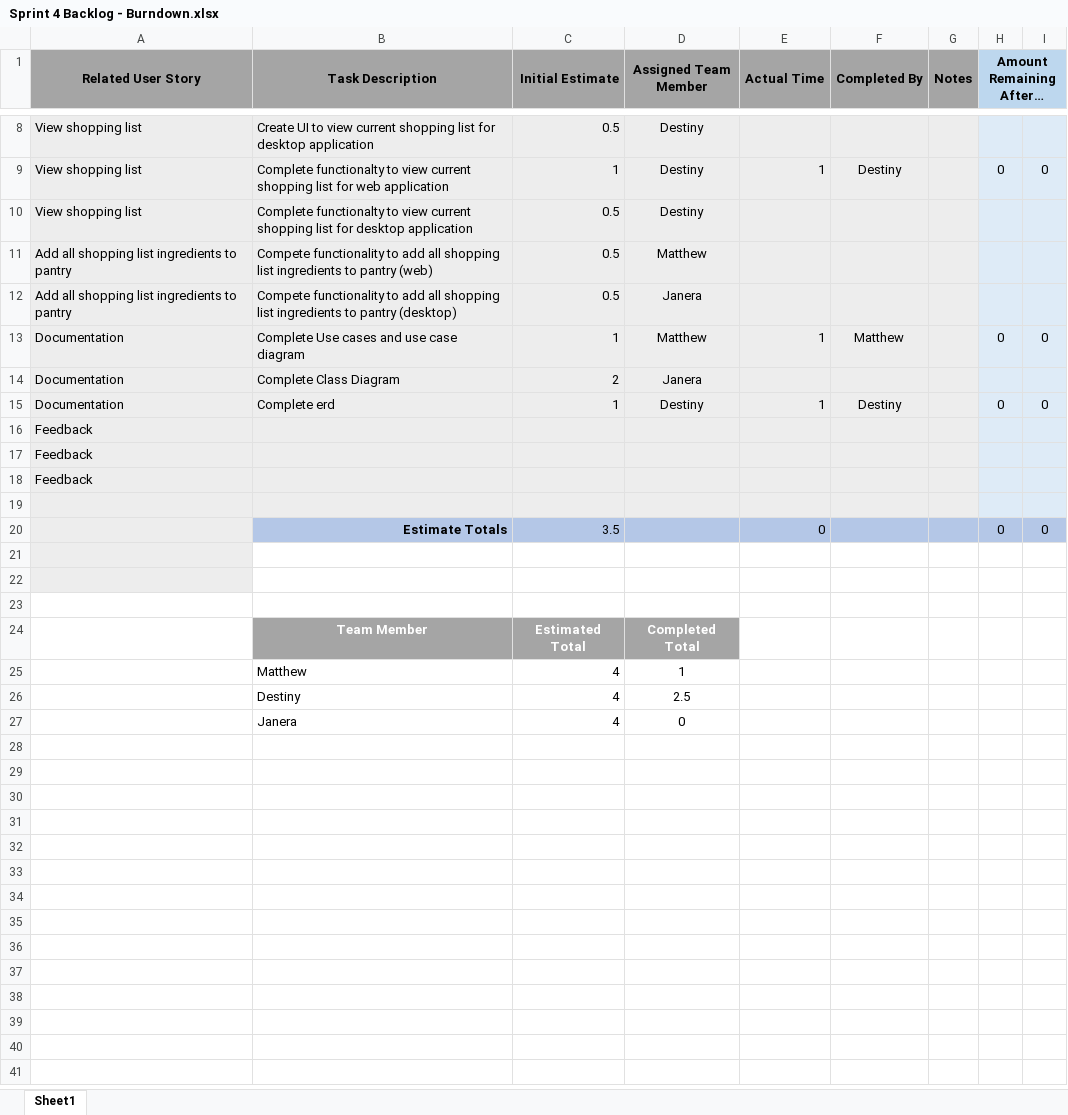
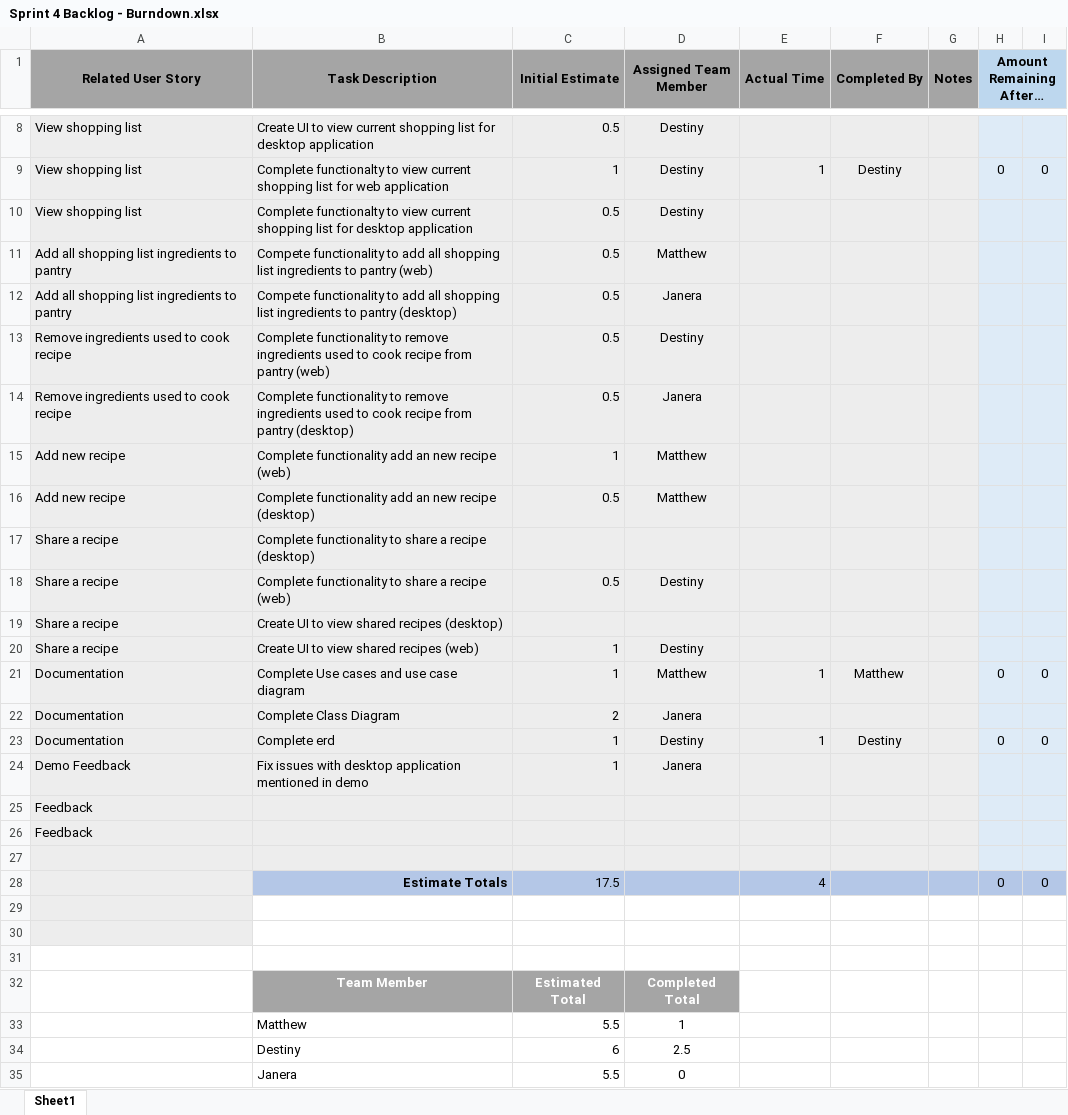
Before and after one commit to MatthewThompson35/CapstoneRecipePlanner, an Excel workbook: sprints/Sprint 4/Sprint 4 Backlog - Burndown.xlsx, sheet Sheet1, drawn as a sheet; only a part is shown, gaps mark what is left out; values as stored, in another font and other column widths than the file's, no borders; charts and pictures not drawn; removed rows and columns are numbered as before the commit, all else as after; the diff names each change by its address in the sheet, - before the commit and + after, or states it on an @@ line.

Commit message:
Added stretch tasks to Sprint 4 Backlog
Added "Add Recipe" and "Share Recipe" stretch tasks to the sprint backlog with assigned team members. These tasks will be completed if time allows.

```diff
--- a/sprints/Sprint 4/Sprint 4 Backlog - Burndown.xlsx (sheet Sheet1)
+++ b/sprints/Sprint 4/Sprint 4 Backlog - Burndown.xlsx (sheet Sheet1)
+row 13: Remove ingredients used to cook recipe | Complete functionality to remove ingredients used to cook recipe from pantry (web) | 0.5 | Destiny
+row 14: Remove ingredients used to cook recipe | Complete functionality to remove ingredients used to cook recipe from pantry (desktop) | 0.5 | Janera
+row 15: Add new recipe | Complete functionality add an new recipe (web) | 1 | Matthew
+row 16: Add new recipe | Complete functionality add an new recipe (desktop) | 0.5 | Matthew
+row 17: Share a recipe | Complete functionality to share a recipe (desktop)
+row 18: Share a recipe | Complete functionality to share a recipe (web) | 0.5 | Destiny
+row 19: Share a recipe | Create UI to view shared recipes (desktop)
+row 20: Share a recipe | Create UI to view shared recipes (web) | 1 | Destiny
-row 16: Feedback
+row 24: Demo Feedback | Fix issues with desktop application mentioned in demo | 1 | Janera
-C28 (Initial Estimate): 3.5
+C28 (Initial Estimate): 17.5
-E28 (Actual Time): 0
+E28 (Actual Time): 4
-C33 (Initial Estimate): 4
+C33 (Initial Estimate): 5.5
-C34 (Initial Estimate): 4
+C34 (Initial Estimate): 6
-C35 (Initial Estimate): 4
+C35 (Initial Estimate): 5.5
```
Also changed, not shown: formulas that keep their value, charts or pictures, sprints/Product Backlog.xlsx.
